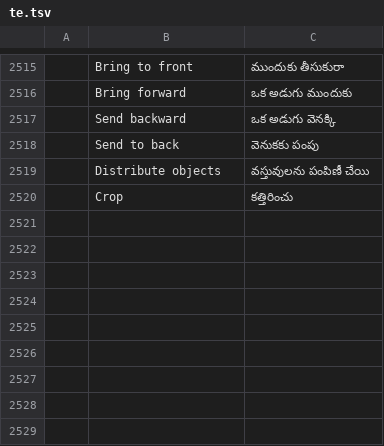
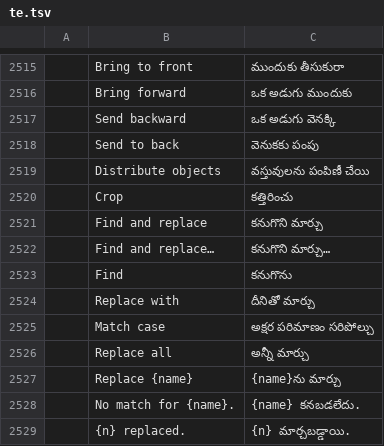
Before and after one commit to mesix971/pdfcraft, a TSV file: crates/ui-egui/src/i18n/te.tsv, drawn as a sheet; only a part is shown, gaps mark what is left out; the diff names each change by its address in the sheet, - before the commit and + after, or states it on an @@ line.

```diff
--- a/crates/ui-egui/src/i18n/te.tsv
+++ b/crates/ui-egui/src/i18n/te.tsv
+row 2521:  | Find and replace | కనుగొని మార్చు
+row 2522:  | Find and replace… | కనుగొని మార్చు…
+row 2523:  | Find | కనుగొను
+row 2524:  | Replace with | దీనితో మార్చు
+row 2525:  | Match case | అక్షర పరిమాణం సరిపోల్చు
+row 2526:  | Replace all | అన్నీ మార్చు
+row 2527:  | Replace {name} | {name}ను మార్చు
+row 2528:  | No match for {name}. | {name} కనబడలేదు.
+row 2529:  | {n} replaced. | {n} మార్చబడ్డాయి.
```
Also changed, not shown: crates/ui-egui/src/i18n/bg.tsv, crates/ui-egui/src/i18n/el.tsv, 35 other files.
